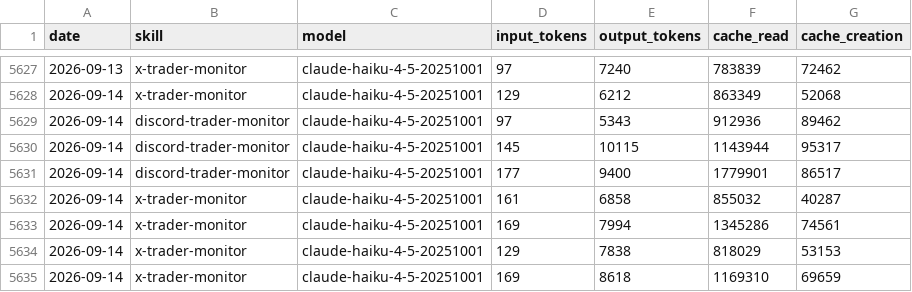
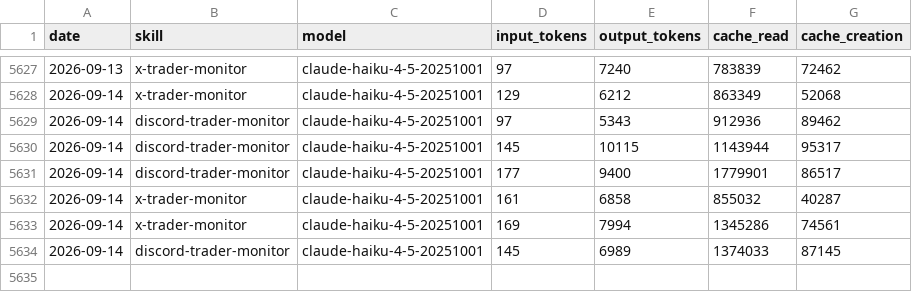
Before and after one commit to chxoky/aeon, a CSV file: memory/token-usage.csv, drawn as a sheet; only a part is shown, gaps mark what is left out.

Commit message:
chore(discord-trader-monitor): auto-commit 2026-09-14

```diff
--- a/memory/token-usage.csv
+++ b/memory/token-usage.csv
@@ -5633,3 +5633,2 @@ date,skill,model,input_tokens,output_tokens,cache_read,cache_creation
 2026-09-14,x-trader-monitor,claude-haiku-4-5-20251001,169,7994,1345286,74561
-2026-09-14,x-trader-monitor,claude-haiku-4-5-20251001,129,7838,818029,53153
-2026-09-14,x-trader-monitor,claude-haiku-4-5-20251001,169,8618,1169310,69659
+2026-09-14,discord-trader-monitor,claude-haiku-4-5-20251001,145,6989,1374033,87145
```
Also changed, not shown: 9 other files.
